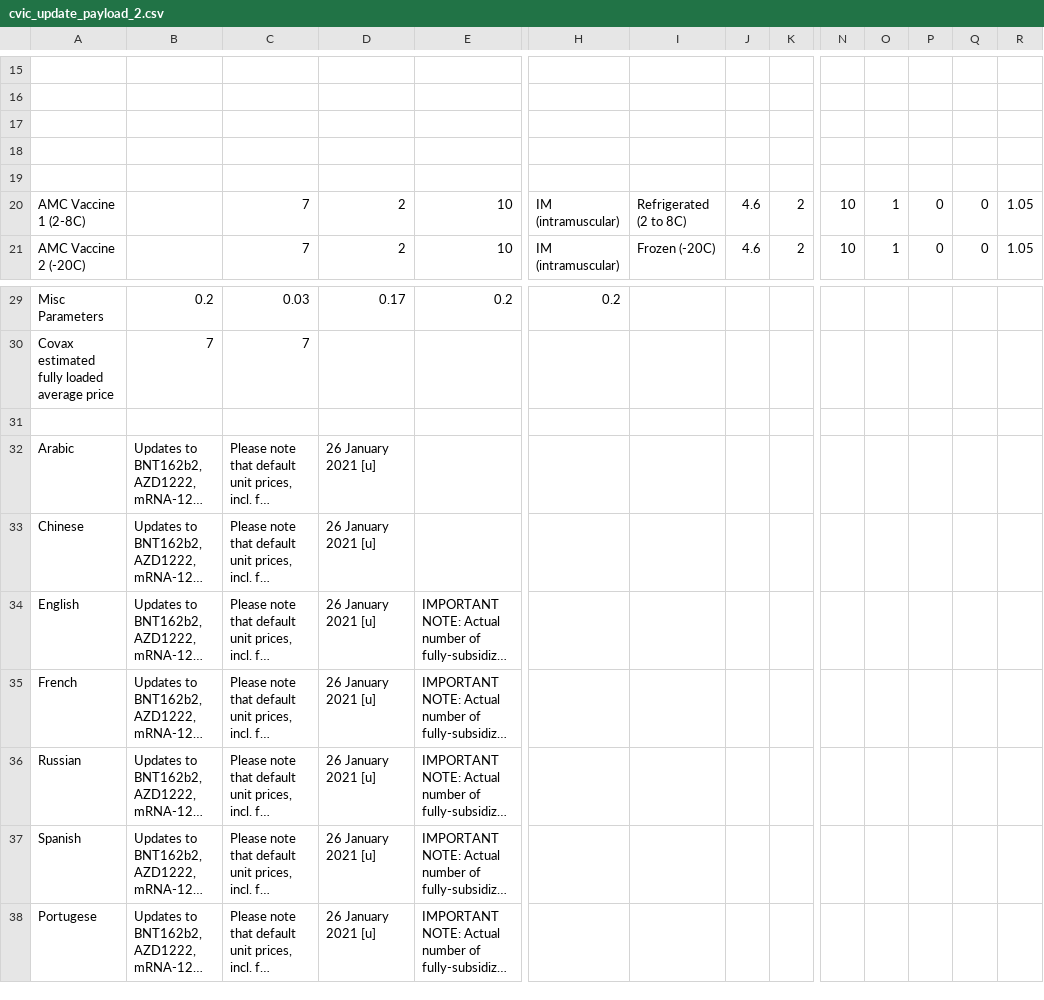
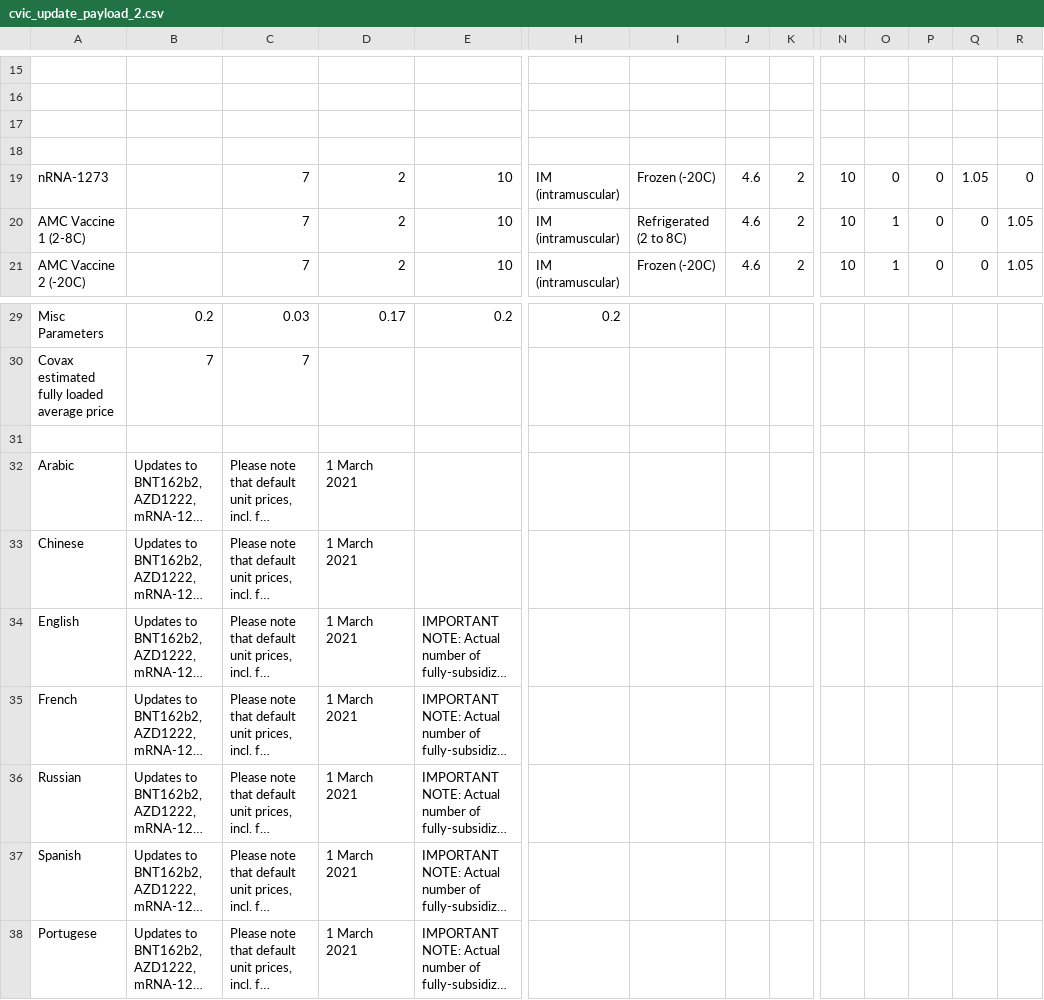
Before and after one commit to quanticlear/covax, a CSV file: cvic_update_payload_2.csv, drawn as a sheet; only a part is shown, gaps mark what is left out; long unchanged cells end in …; rows hold the shown columns only; the diff names each change by its address in the sheet, - before the commit and + after, or states it on an @@ line.

Commit message:
Update cvic_update_payload_2.csv

```diff
--- a/cvic_update_payload_2.csv
+++ b/cvic_update_payload_2.csv
-row 19: (empty)
+row 19: nRNA-1273 |  | 7 | 2 | 10 | IM (intramuscular) | Frozen (-20C) | 4.6 | 2 | 10 | 0 | 0 | 1.05 | 0
-D32:D38: 26 January 2021 [u]
+D32:D38: 1 March 2021
```
